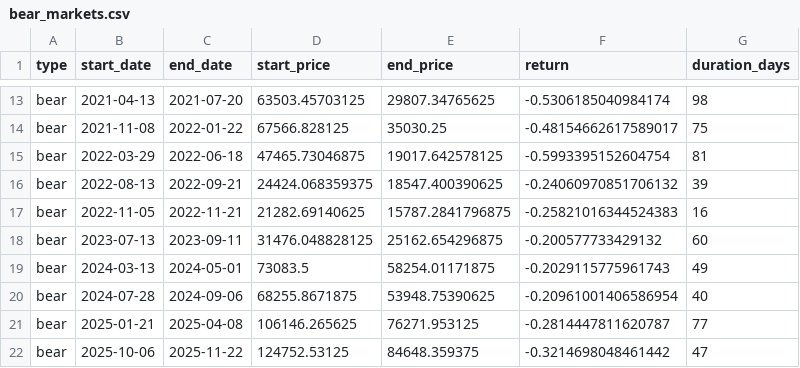
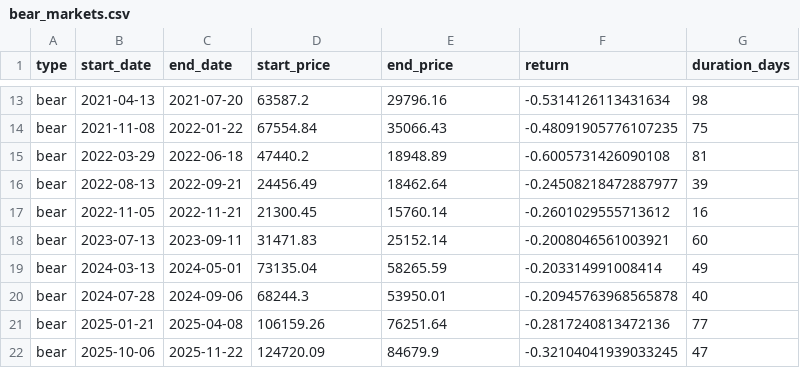
Before and after one commit to Manutd1234/Infrastructure_Projects, a CSV file: CryptoCycle/outputs/bear_markets.csv, drawn as a sheet; only a part is shown, gaps mark what is left out; the diff covers the shown part only; the diff names each change by its address in the sheet, - before the commit and + after, or states it on an @@ line.

```diff
--- a/CryptoCycle/outputs/bear_markets.csv
+++ b/CryptoCycle/outputs/bear_markets.csv
-D13 (start_price): 63503.45703125
+D13 (start_price): 63587.2
-E13 (end_price): 29807.34765625
+E13 (end_price): 29796.16
-F13 (return): -0.5306185040984174
+F13 (return): -0.5314126113431634
-D14 (start_price): 67566.828125
+D14 (start_price): 67554.84
-E14 (end_price): 35030.25
+E14 (end_price): 35066.43
-F14 (return): -0.48154662617589017
+F14 (return): -0.48091905776107235
-D15 (start_price): 47465.73046875
+D15 (start_price): 47440.2
-E15 (end_price): 19017.642578125
+E15 (end_price): 18948.89
-F15 (return): -0.5993395152604754
+F15 (return): -0.6005731426090108
-D16 (start_price): 24424.068359375
+D16 (start_price): 24456.49
-E16 (end_price): 18547.400390625
+E16 (end_price): 18462.64
-F16 (return): -0.24060970851706132
+F16 (return): -0.24508218472887977
-D17 (start_price): 21282.69140625
+D17 (start_price): 21300.45
-E17 (end_price): 15787.2841796875
+E17 (end_price): 15760.14
-F17 (return): -0.25821016344524383
+F17 (return): -0.2601029555713612
-D18 (start_price): 31476.048828125
+D18 (start_price): 31471.83
-E18 (end_price): 25162.654296875
+E18 (end_price): 25152.14
-F18 (return): -0.200577733429132
+F18 (return): -0.2008046561003921
-D19 (start_price): 73083.5
+D19 (start_price): 73135.04
-E19 (end_price): 58254.01171875
+E19 (end_price): 58265.59
-F19 (return): -0.2029115775961743
+F19 (return): -0.203314991008414
-D20 (start_price): 68255.8671875
+D20 (start_price): 68244.3
-E20 (end_price): 53948.75390625
+E20 (end_price): 53950.01
-F20 (return): -0.20961001406586954
+F20 (return): -0.20945763968565878
-D21 (start_price): 106146.265625
+D21 (start_price): 106159.26
-E21 (end_price): 76271.953125
+E21 (end_price): 76251.64
-F21 (return): -0.2814447811620787
+F21 (return): -0.2817240813472136
-D22 (start_price): 124752.53125
+D22 (start_price): 124720.09
-E22 (end_price): 84648.359375
+E22 (end_price): 84679.9
-F22 (return): -0.3214698048461442
+F22 (return): -0.32104041939033245
```
Also changed, not shown: 3 added rows, 3 removed rows and 30 edited cells elsewhere in this file, CryptoCycle/outputs/breakout_dates.csv, CryptoCycle/outputs/breakout_study.csv, 1 other file.
